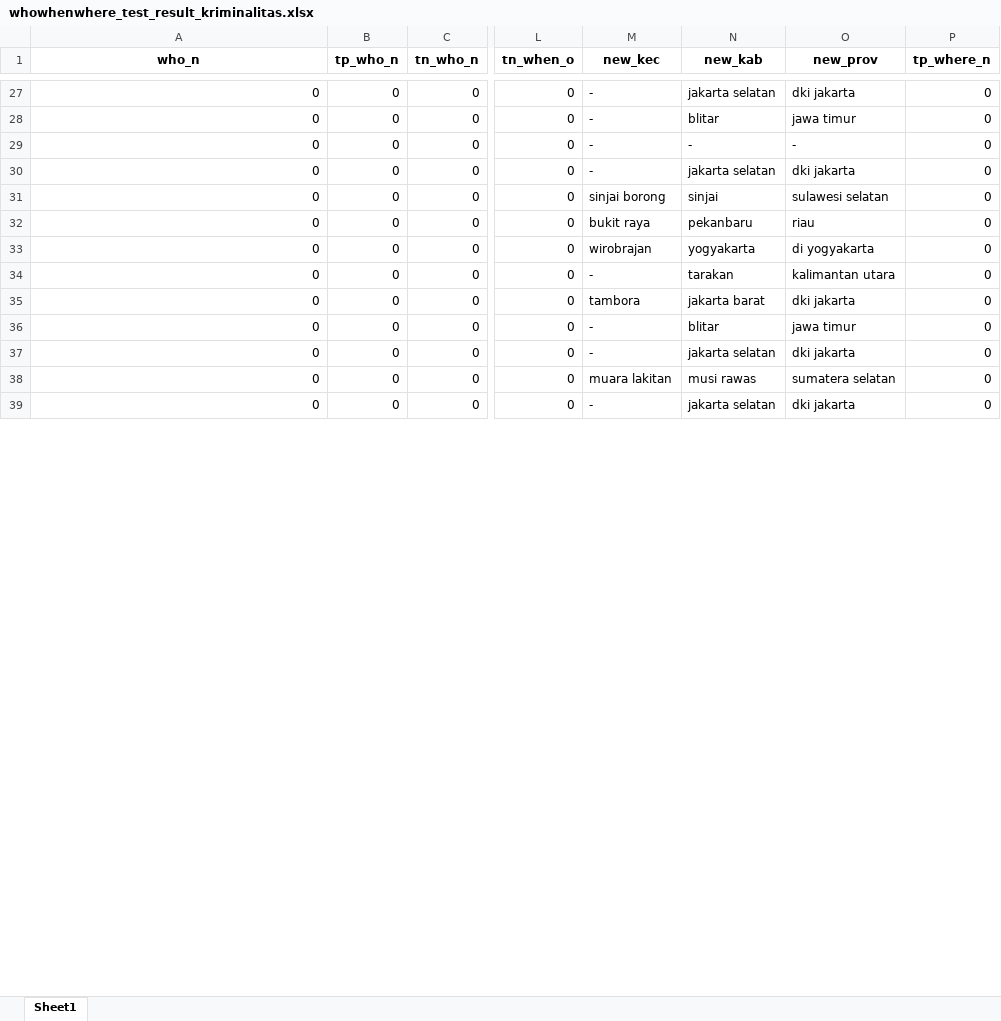
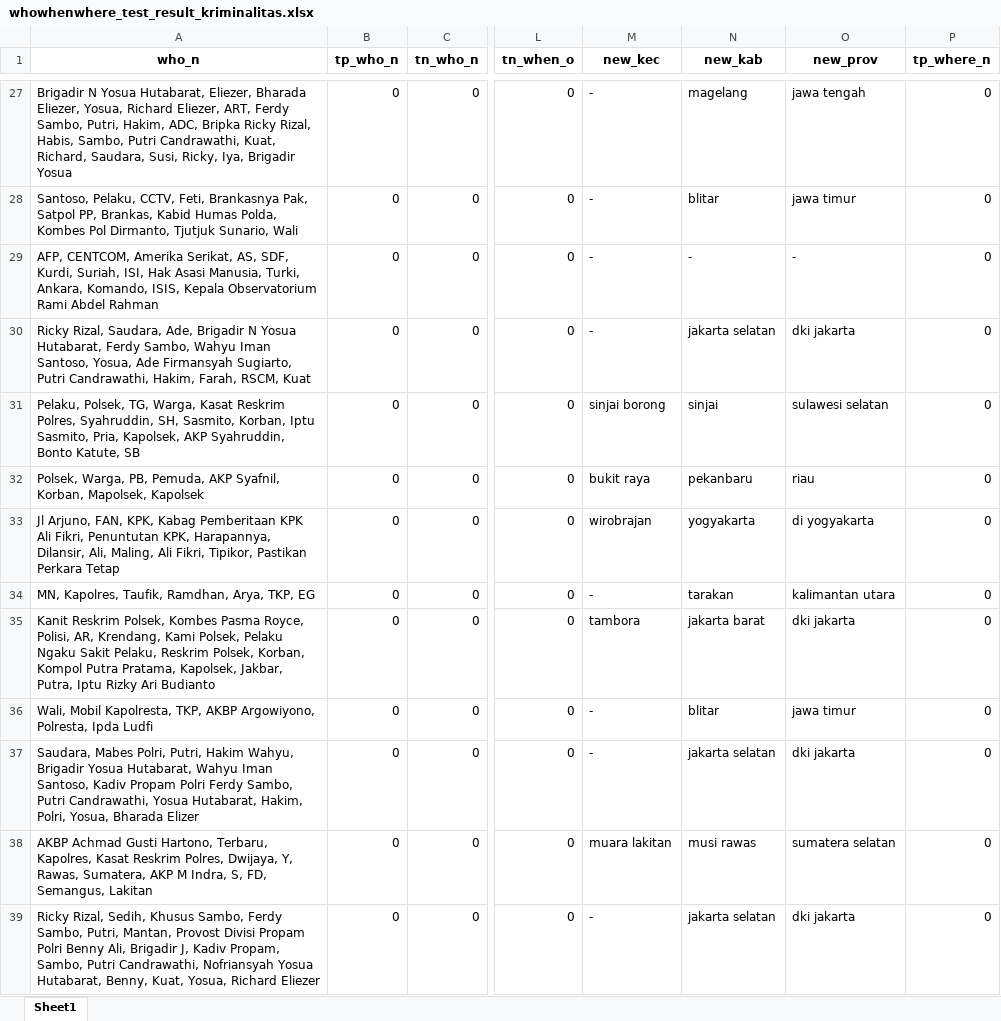
Before and after one commit to alwaysyu/PetaKabar, an Excel workbook: whowherewhen/whowhenwhere_test_result_kriminalitas.xlsx, sheet Sheet1, drawn as a sheet; only a part is shown, gaps mark what is left out; values as stored, in another font and other column widths than the file's, no borders; the diff covers the shown part only; the diff names each change by its address in the sheet, - before the commit and + after, or states it on an @@ line.

```diff
--- a/whowherewhen/whowhenwhere_test_result_kriminalitas.xlsx (sheet Sheet1)
+++ b/whowherewhen/whowhenwhere_test_result_kriminalitas.xlsx (sheet Sheet1)
-A27 (who_n): 0
+A27 (who_n): Brigadir N Yosua Hutabarat, Eliezer, Bharada Eliezer, Yosua, Richard Eliezer, ART, Ferdy Sambo, Putri, Hakim, ADC, Bripka Ricky Rizal, Habis, Sambo, Putri Candrawathi, Kuat, Richard, Saudara, Susi, Ricky, Iya, Brigadir Yosua
-N27 (new_kab): jakarta selatan
+N27 (new_kab): magelang
-O27 (new_prov): dki jakarta
+O27 (new_prov): jawa tengah
-A28 (who_n): 0
+A28 (who_n): Santoso, Pelaku, CCTV, Feti, Brankasnya Pak, Satpol PP, Brankas, Kabid Humas Polda, Kombes Pol Dirmanto, Tjutjuk Sunario, Wali
-A29 (who_n): 0
+A29 (who_n): AFP, CENTCOM, Amerika Serikat, AS, SDF, Kurdi, Suriah, ISI, Hak Asasi Manusia, Turki, Ankara, Komando, ISIS, Kepala Observatorium Rami Abdel Rahman
-A30 (who_n): 0
+A30 (who_n): Ricky Rizal, Saudara, Ade, Brigadir N Yosua Hutabarat, Ferdy Sambo, Wahyu Iman Santoso, Yosua, Ade Firmansyah Sugiarto, Putri Candrawathi, Hakim, Farah, RSCM, Kuat
-A31 (who_n): 0
+A31 (who_n): Pelaku, Polsek, TG, Warga, Kasat Reskrim Polres, Syahruddin, SH, Sasmito, Korban, Iptu Sasmito, Pria, Kapolsek, AKP Syahruddin, Bonto Katute, SB
-A32 (who_n): 0
+A32 (who_n): Polsek, Warga, PB, Pemuda, AKP Syafnil, Korban, Mapolsek, Kapolsek
-A33 (who_n): 0
+A33 (who_n): Jl Arjuno, FAN, KPK, Kabag Pemberitaan KPK Ali Fikri, Penuntutan KPK, Harapannya, Dilansir, Ali, Maling, Ali Fikri, Tipikor, Pastikan Perkara Tetap
-A34 (who_n): 0
+A34 (who_n): MN, Kapolres, Taufik, Ramdhan, Arya, TKP, EG
-A35 (who_n): 0
+A35 (who_n): Kanit Reskrim Polsek, Kombes Pasma Royce, Polisi, AR, Krendang, Kami Polsek, Pelaku Ngaku Sakit Pelaku, Reskrim Polsek, Korban, Kompol Putra Pratama, Kapolsek, Jakbar, Putra, Iptu Rizky Ari Budianto
-A36 (who_n): 0
+A36 (who_n): Wali, Mobil Kapolresta, TKP, AKBP Argowiyono, Polresta, Ipda Ludfi
-A37 (who_n): 0
+A37 (who_n): Saudara, Mabes Polri, Putri, Hakim Wahyu, Brigadir Yosua Hutabarat, Wahyu Iman Santoso, Kadiv Propam Polri Ferdy Sambo, Putri Candrawathi, Yosua Hutabarat, Hakim, Polri, Yosua, Bharada Elizer
-A38 (who_n): 0
+A38 (who_n): AKBP Achmad Gusti Hartono, Terbaru, Kapolres, Kasat Reskrim Polres, Dwijaya, Y, Rawas, Sumatera, AKP M Indra, S, FD, Semangus, Lakitan
-A39 (who_n): 0
+A39 (who_n): Ricky Rizal, Sedih, Khusus Sambo, Ferdy Sambo, Putri, Mantan, Provost Divisi Propam Polri Benny Ali, Brigadir J, Kadiv Propam, Sambo, Putri Candrawathi, Nofriansyah Yosua Hutabarat, Benny, Kuat, Yosua, Richard Eliezer
```
Also changed, not shown: 289 edited cells elsewhere in this sheet, whowherewhen/whowhenwhere_test_result_bencana.xlsx, whowherewhen/whowhenwhere_test_result_kecelakaan.xlsx, 16 other files.
